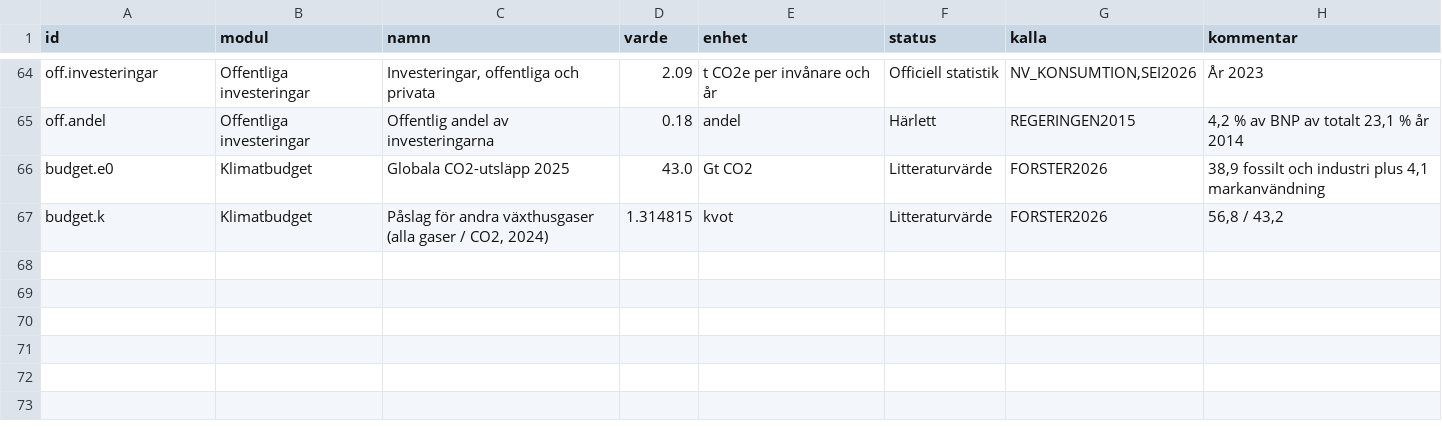
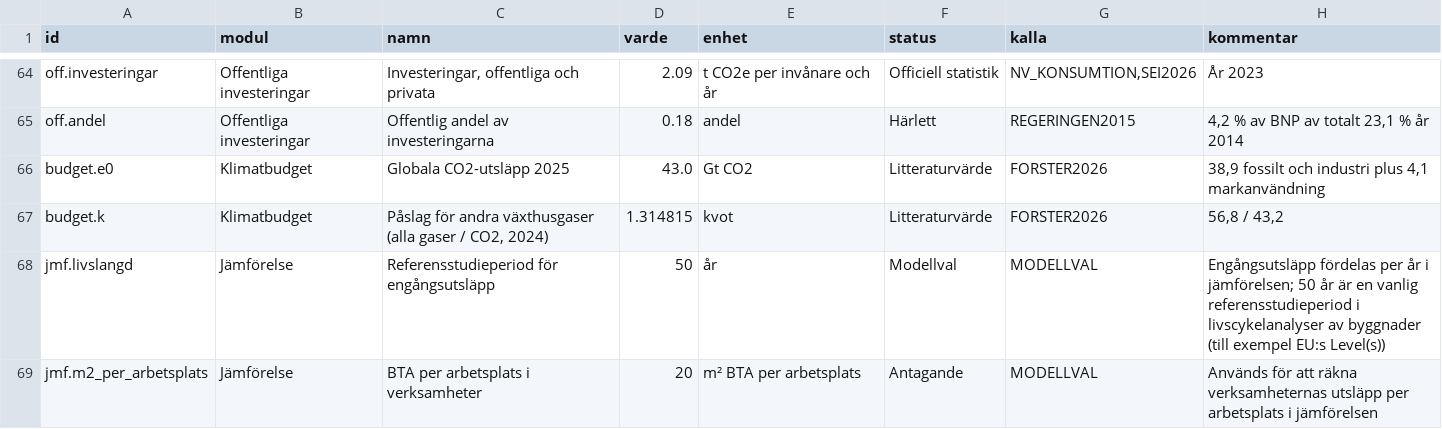
Before and after one commit to Mulmen65/road2zero, a CSV file: road2zero/data/parametrar.csv, drawn as a sheet; only a part is shown, gaps mark what is left out; the diff names each change by its address in the sheet, - before the commit and + after, or states it on an @@ line.

```diff
--- a/road2zero/data/parametrar.csv
+++ b/road2zero/data/parametrar.csv
+row 68: jmf.livslangd | Jämförelse | Referensstudieperiod för engångsutsläpp | 50 | år | Modellval | MODELLVAL | Engångsutsläpp fördelas per år i jämförelsen; 50 år är en vanlig referensstudieperiod i livscykelanalyser av byggnader (till exempel EU:s Level(s))
+row 69: jmf.m2_per_arbetsplats | Jämförelse | BTA per arbetsplats i verksamheter | 20 | m² BTA per arbetsplats | Antagande | MODELLVAL | Används för att räkna verksamheternas utsläpp per arbetsplats i jämförelsen
```
Also changed, not shown: 22 other files.
